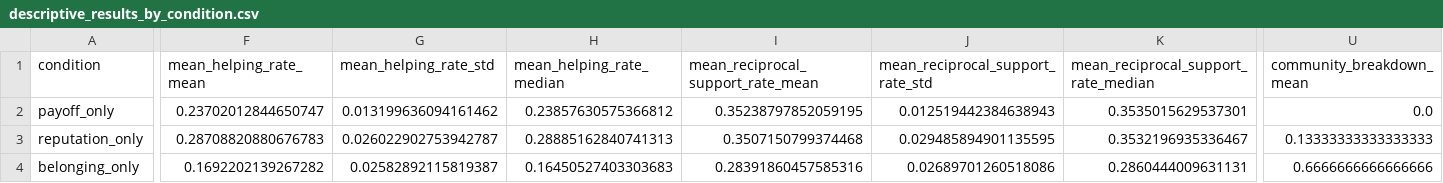
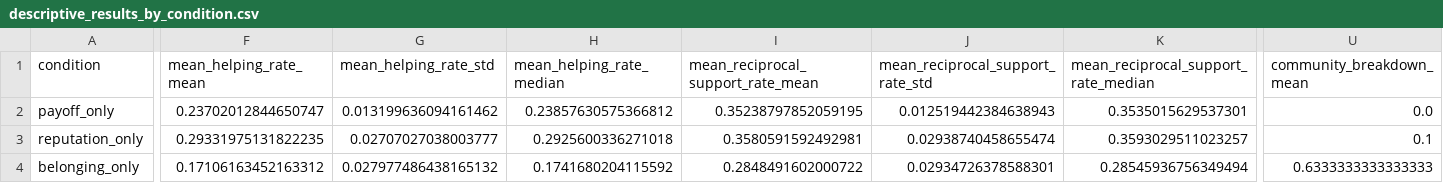
Before and after one commit to heilerduarte/cooperation, a CSV file: 03_Main_Analysis/descriptive_results_by_condition.csv, drawn as a sheet; only a part is shown, gaps mark what is left out; the diff covers the shown part only; the diff names each change by its address in the sheet, - before the commit and + after, or states it on an @@ line.

```diff
--- a/03_Main_Analysis/descriptive_results_by_condition.csv
+++ b/03_Main_Analysis/descriptive_results_by_condition.csv
-F3 (mean_helping_rate_mean): 0.28708820880676783
+F3 (mean_helping_rate_mean): 0.29331975131822235
-G3 (mean_helping_rate_std): 0.026022902753942787
+G3 (mean_helping_rate_std): 0.02707027038003777
-H3 (mean_helping_rate_median): 0.28885162840741313
+H3 (mean_helping_rate_median): 0.2925600336271018
-I3: 0.3507150799374468
+I3: 0.3580591592492981
-J3 (mean_reciprocal_support_rate_std): 0.029485894901135595
+J3 (mean_reciprocal_support_rate_std): 0.02938740458655474
-K3: 0.3532196935336467
+K3: 0.3593029511023257
-U3 (community_breakdown_mean): 0.13333333333333333
+U3 (community_breakdown_mean): 0.1
-F4 (mean_helping_rate_mean): 0.1692202139267282
+F4 (mean_helping_rate_mean): 0.17106163452163312
-G4 (mean_helping_rate_std): 0.02582892115819387
+G4 (mean_helping_rate_std): 0.027977486438165132
-H4 (mean_helping_rate_median): 0.16450527403303683
+H4 (mean_helping_rate_median): 0.1741680204115592
-I4: 0.28391860457585316
+I4: 0.2848491602000722
-J4 (mean_reciprocal_support_rate_std): 0.02689701260518086
+J4 (mean_reciprocal_support_rate_std): 0.02934726378588301
-K4: 0.2860444009631131
+K4: 0.28545936756349494
-U4 (community_breakdown_mean): 0.6666666666666666
+U4 (community_breakdown_mean): 0.6333333333333333
```
Also changed, not shown: 48 edited cells elsewhere in this file, 03_Main_Analysis/breakdown_fisher_tests.csv, 03_Main_Analysis/omnibus_tests.csv, 1 other file.
